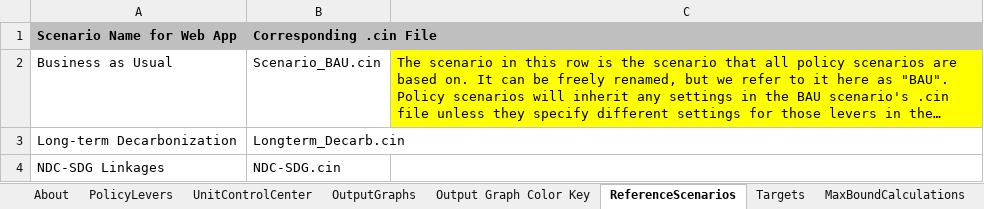
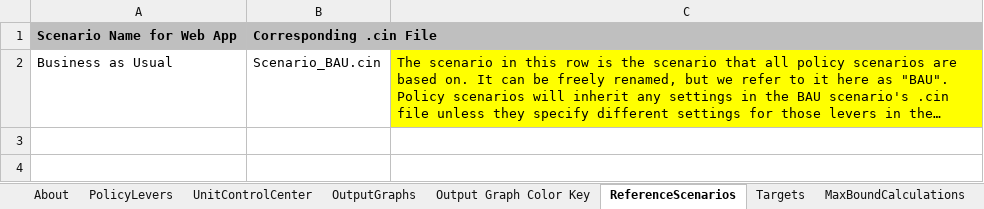
Before and after one commit to EnergyInnovation/eps-india, an Excel workbook: WebAppData.xlsx, sheet ReferenceScenarios, drawn as a sheet; long unchanged cells end in …; values as stored, in another font and other column widths than the file's, no borders; the diff names each change by its address in the sheet, - before the commit and + after, or states it on an @@ line.

Commit message:
Remove policy scenarios

```diff
--- a/WebAppData.xlsx (sheet ReferenceScenarios)
+++ b/WebAppData.xlsx (sheet ReferenceScenarios)
-row 3: Long-term Decarbonization | Longterm_Decarb.cin
-row 4: NDC-SDG Linkages | NDC-SDG.cin
```
Also changed, not shown: 4 other files.
